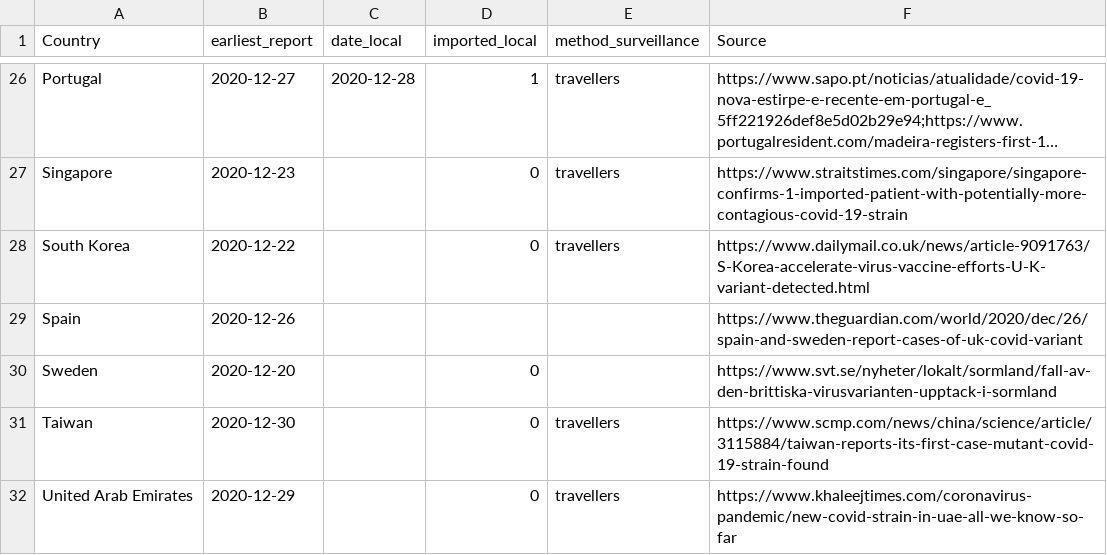
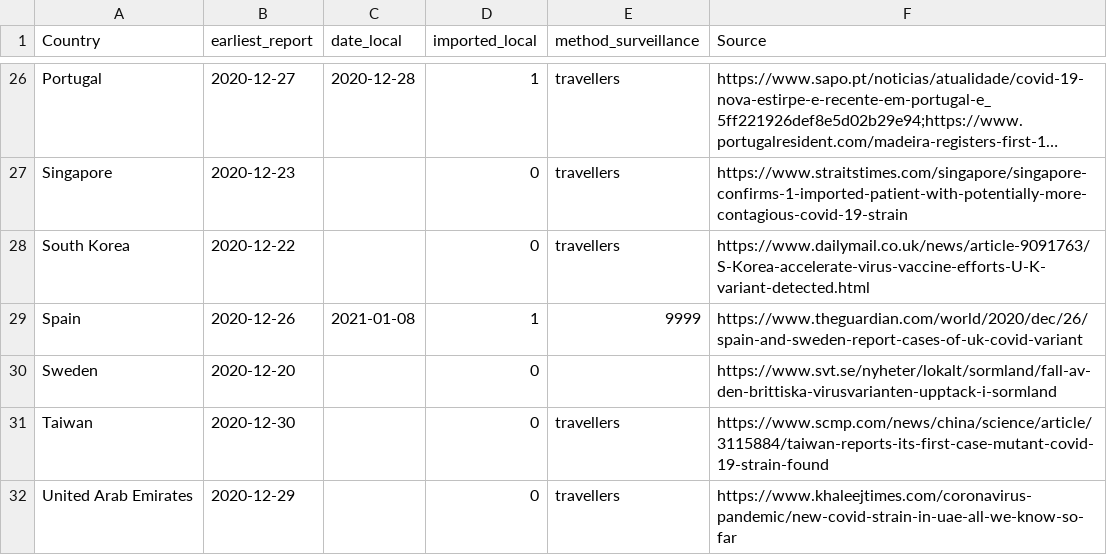
Before and after one commit to cov-lineages/lineages-website-old, a CSV file: _data/Local_Imported_b117.csv, drawn as a sheet; only a part is shown, gaps mark what is left out; long unchanged cells end in ….

Commit message:
updating report to include spain local tmis

```diff
--- a/_data/Local_Imported_b117.csv
+++ b/_data/Local_Imported_b117.csv
@@ -28,3 +28,3 @@ Singapore,2020-12-23,,0,travellers,https://www.straitstimes.com/singapore/singap
 South Korea,2020-12-22,,0,travellers,https://www.dailymail.co.uk/news/article-9091763/S-Korea-accelerate-virus-vaccine-efforts-U-K-variant-detected.html
-Spain,2020-12-26,,,,https://www.theguardian.com/world/2020/dec/26/spain-and-sweden-report-cases-of-uk-covid-variant
+Spain,2020-12-26,2021-01-08,1,9999,https://www.theguardian.com/world/2020/dec/26/spain-and-sweden-report-cases-of-uk-covid-variant
 Sweden,2020-12-20,,0,,https://www.svt.se/nyheter/lokalt/sormland/fall-av-den-brittiska-virusvarianten-upptack-i-sormland
```
Also changed, not shown: 2 other files.
